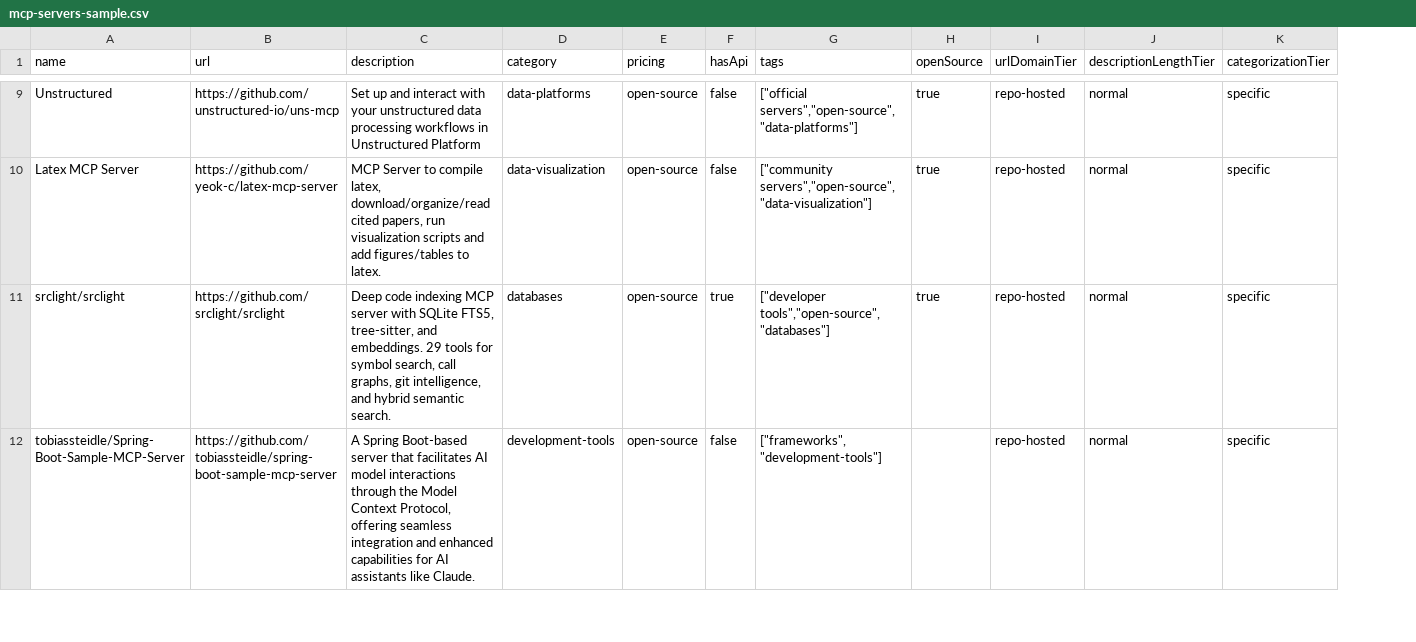
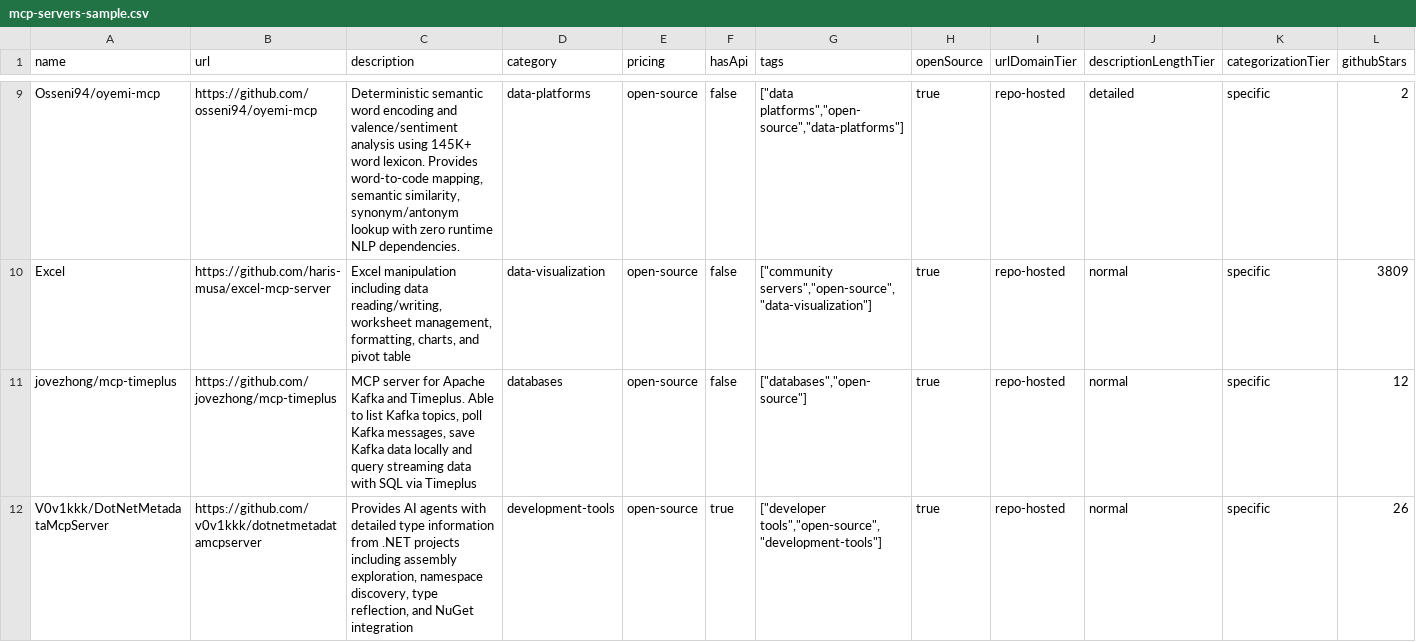
Before and after one commit to futdevpro/niche-datasets-free, a CSV file: mcp-servers-sample.csv, drawn as a sheet; only a part is shown, gaps mark what is left out; the diff covers the shown part only; the diff names each change by its address in the sheet, - before the commit and + after, or states it on an @@ line.

Commit message:
samples: regen mcp-servers with githubStars (3,356 of 3,627 = 93%)
Top: microsoft/markitdown 122K, server-everything 85K, netdata 78K,
Context 7 / upstash/context7 55K (likely dup variant).

```diff
--- a/mcp-servers-sample.csv
+++ b/mcp-servers-sample.csv
+column L (githubStars), rows 9-12: 2 | 3809 | 12 | 26
-A9 (name): Unstructured
+A9 (name): Osseni94/oyemi-mcp
-B9 (url): https://github.com/unstructured-io/uns-mcp
+B9 (url): https://github.com/osseni94/oyemi-mcp
-C9 (description): Set up and interact with your unstructured data processing workflows in Unstructured Platform
+C9 (description): Deterministic semantic word encoding and valence/sentiment analysis using 145K+ word lexicon. Provides word-to-code mapping, semantic similarity, synonym/antonym lookup with zero runtime NLP dependencies.
-G9 (tags): ["official servers","open-source","data-platforms"]
+G9 (tags): ["data platforms","open-source","data-platforms"]
-J9 (descriptionLengthTier): normal
+J9 (descriptionLengthTier): detailed
-A10 (name): Latex MCP Server
+A10 (name): Excel
-B10 (url): https://github.com/yeok-c/latex-mcp-server
+B10 (url): https://github.com/haris-musa/excel-mcp-server
-C10 (description): MCP Server to compile latex, download/organize/read cited papers, run visualization scripts and add figures/tables to latex.
+C10 (description): Excel manipulation including data reading/writing, worksheet management, formatting, charts, and pivot table
-A11 (name): srclight/srclight
+A11 (name): jovezhong/mcp-timeplus
-B11 (url): https://github.com/srclight/srclight
+B11 (url): https://github.com/jovezhong/mcp-timeplus
-C11 (description): Deep code indexing MCP server with SQLite FTS5, tree-sitter, and embeddings. 29 tools for symbol search, call graphs, git intelligence, and hybrid semantic search.
+C11 (description): MCP server for Apache Kafka and Timeplus. Able to list Kafka topics, poll Kafka messages, save Kafka data locally and query streaming data with SQL via Timeplus
-F11 (hasApi): true
+F11 (hasApi): false
-G11 (tags): ["developer tools","open-source","databases"]
+G11 (tags): ["databases","open-source"]
-A12 (name): tobiassteidle/Spring-Boot-Sample-MCP-Server
+A12 (name): V0v1kkk/DotNetMetadataMcpServer
-B12 (url): https://github.com/tobiassteidle/spring-boot-sample-mcp-server
+B12 (url): https://github.com/v0v1kkk/dotnetmetadatamcpserver
-C12 (description): A Spring Boot-based server that facilitates AI model interactions through the Model Context Protocol, offering seamless integration and enhanced capabilities for AI assistants like Claude.
+C12 (description): Provides AI agents with detailed type information from .NET projects including assembly exploration, namespace discovery, type reflection, and NuGet integration
-F12 (hasApi): false
+F12 (hasApi): true
-G12 (tags): ["frameworks","development-tools"]
+G12 (tags): ["developer tools","open-source","development-tools"]
-H12 (openSource): (empty)
+H12 (openSource): true
```
Also changed, not shown: 1 added row, 1 removed row and 61 edited cells elsewhere in this file, 1 other file.
